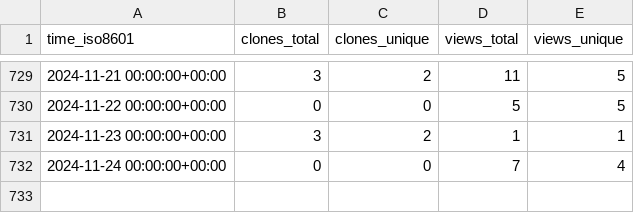
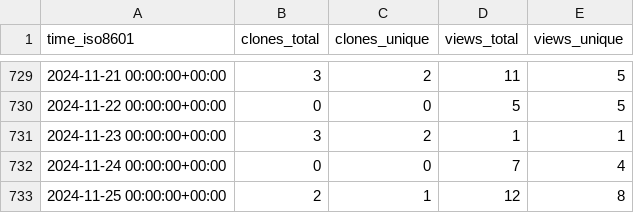
Before and after one commit to Ricardokevins/Bert-In-Relation-Extraction, a CSV file: Ricardokevins/Bert-In-Relation-Extraction/ghrs-data/views_clones_aggregate.csv, drawn as a sheet; only a part is shown, gaps mark what is left out.

```diff
--- a/Ricardokevins/Bert-In-Relation-Extraction/ghrs-data/views_clones_aggregate.csv
+++ b/Ricardokevins/Bert-In-Relation-Extraction/ghrs-data/views_clones_aggregate.csv
@@ -732 +732,2 @@ time_iso8601,clones_total,clones_unique,views_total,views_unique
 2024-11-24 00:00:00+00:00,0,0,7,4
+2024-11-25 00:00:00+00:00,2,1,12,8
```
Also changed, not shown: 1 other file.
